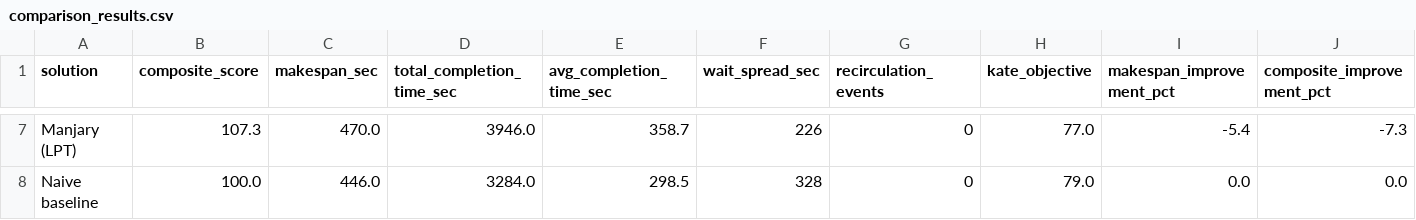
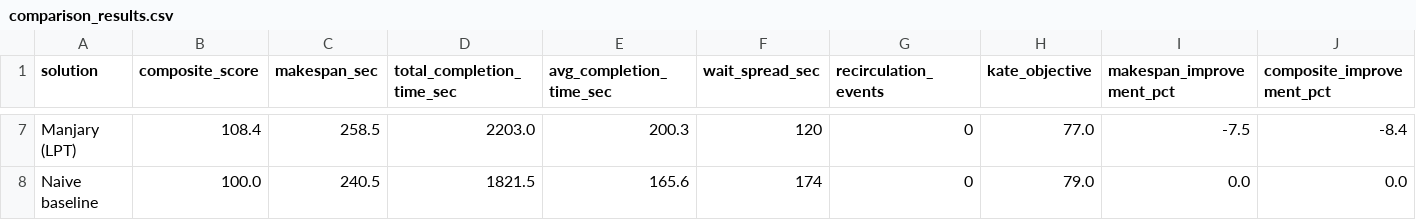
Before and after one commit to kpercyro/MSE-433---Module-3-Warehousing, a CSV file: comparison_results.csv, drawn as a sheet; only a part is shown, gaps mark what is left out; the diff covers the shown part only; the diff names each change by its address in the sheet, - before the commit and + after, or states it on an @@ line.

```diff
--- a/comparison_results.csv
+++ b/comparison_results.csv
-B7 (composite_score): 107.3
+B7 (composite_score): 108.4
-C7 (makespan_sec): 470.0
+C7 (makespan_sec): 258.5
-D7 (total_completion_time_sec): 3946.0
+D7 (total_completion_time_sec): 2203.0
-E7 (avg_completion_time_sec): 358.7
+E7 (avg_completion_time_sec): 200.3
-F7 (wait_spread_sec): 226
+F7 (wait_spread_sec): 120
-I7 (makespan_improvement_pct): -5.4
+I7 (makespan_improvement_pct): -7.5
-J7 (composite_improvement_pct): -7.3
+J7 (composite_improvement_pct): -8.4
-C8 (makespan_sec): 446.0
+C8 (makespan_sec): 240.5
-D8 (total_completion_time_sec): 3284.0
+D8 (total_completion_time_sec): 1821.5
-E8 (avg_completion_time_sec): 298.5
+E8 (avg_completion_time_sec): 165.6
-F8 (wait_spread_sec): 328
+F8 (wait_spread_sec): 174
```
Also changed, not shown: 35 edited cells elsewhere in this file, 2 other files.
